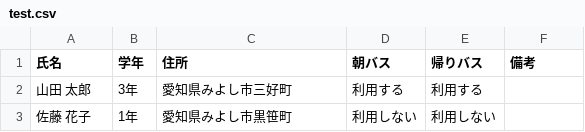
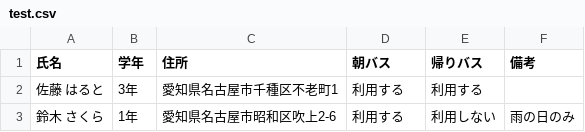
Before and after one commit to Aki0615/hack-stage, a CSV file: test.csv, drawn as a sheet.

```diff
--- a/test.csv
+++ b/test.csv
@@ -1,3 +1,3 @@
 氏名,学年,住所,朝バス,帰りバス,備考
-山田 太郎,3年,愛知県みよし市三好町,利用する,利用する,
-佐藤 花子,1年,愛知県みよし市黒笹町,利用しない,利用しない,
+佐藤 はると,3年,愛知県名古屋市千種区不老町1,利用する,利用する,
+鈴木 さくら,1年,愛知県名古屋市昭和区吹上2-6,利用する,利用しない,雨の日のみ
```
Also changed, not shown: 10 other files.
